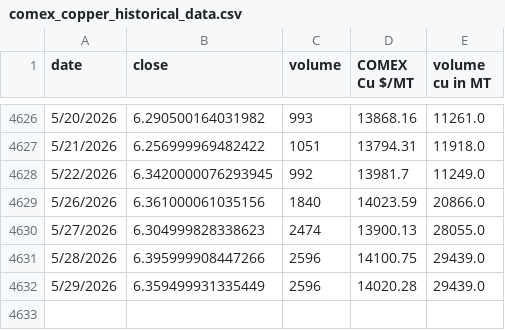
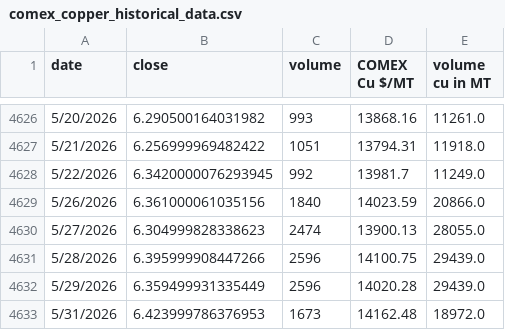
Before and after one commit to rahulmohamw/COMEX_scrap_v1, a CSV file: comex_copper_historical_data.csv, drawn as a sheet; only a part is shown, gaps mark what is left out.

```diff
--- a/comex_copper_historical_data.csv
+++ b/comex_copper_historical_data.csv
@@ -4632 +4632,2 @@ date,close,volume,COMEX Cu $/MT,volume cu in MT
 5/29/2026,6.359499931335449,2596,14020.28,29439.0
+5/31/2026,6.423999786376953,1673,14162.48,18972.0
```
